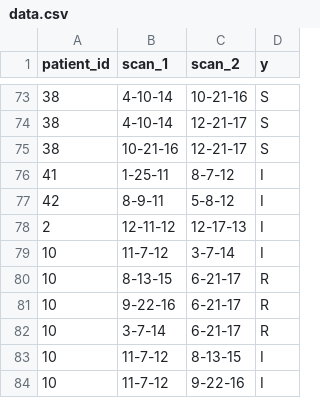
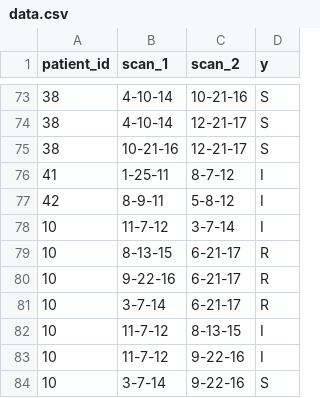
Before and after one commit to jatron/crmo-diagnosis-using-mri, a CSV file: data.csv, drawn as a sheet; only a part is shown, gaps mark what is left out; the shorter side is filled out with more unchanged rows; the diff names each change by its address in the sheet, - before the commit and + after, or states it on an @@ line.

```diff
--- a/data.csv
+++ b/data.csv
-row 78: 2 | 12-11-12 | 12-17-13 | I
```
Also changed, not shown: 2 other files.
